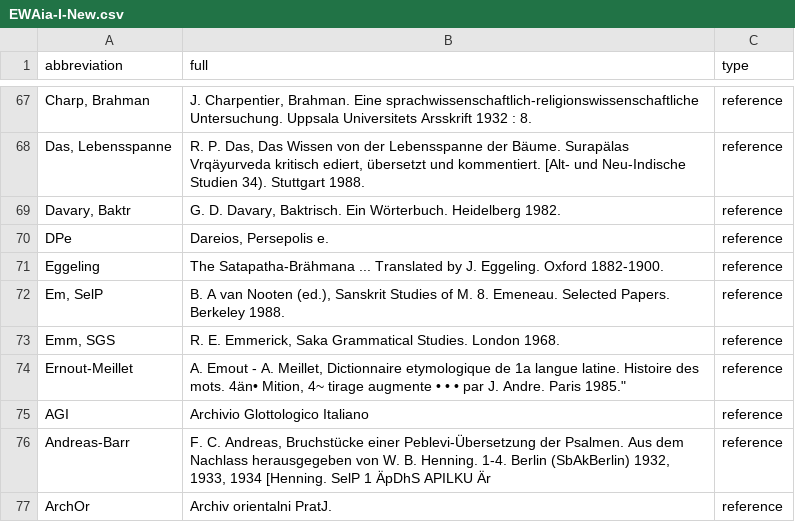
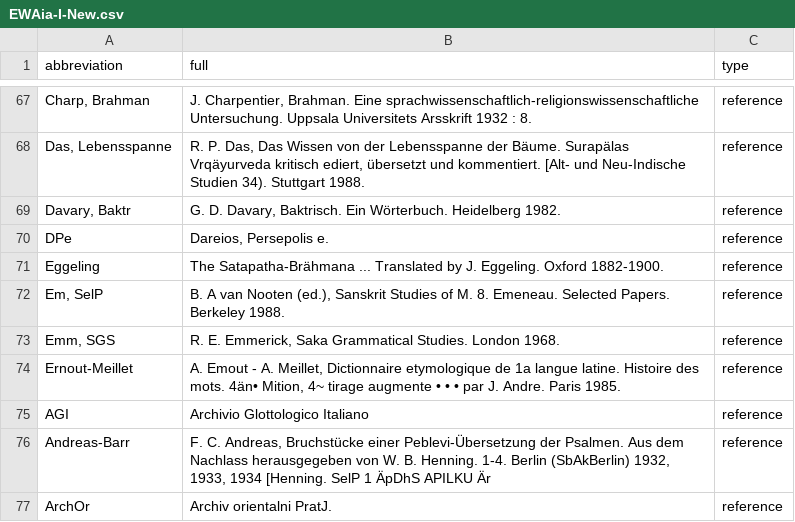
Before and after one commit to Yuzki/ewaia-abbreviations, a CSV file: bib/EWAia-I-New.csv, drawn as a sheet; only a part is shown, gaps mark what is left out; the diff names each change by its address in the sheet, - before the commit and + after, or states it on an @@ line.

```diff
--- a/bib/EWAia-I-New.csv
+++ b/bib/EWAia-I-New.csv
-B74 (full): …Andre. Paris 1985."
+B74 (full): …Andre. Paris 1985.
```
Also changed, not shown: bib/EWAia-I.csv, bib/EWAia-III.csv.
